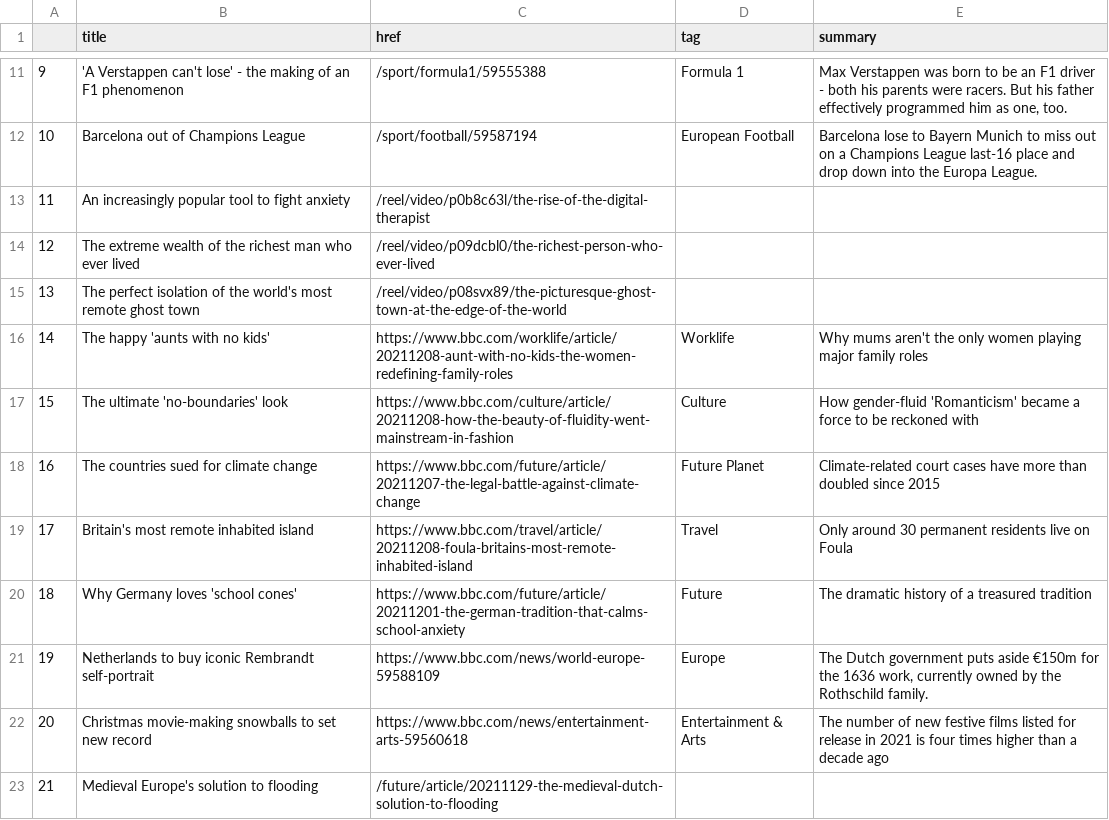
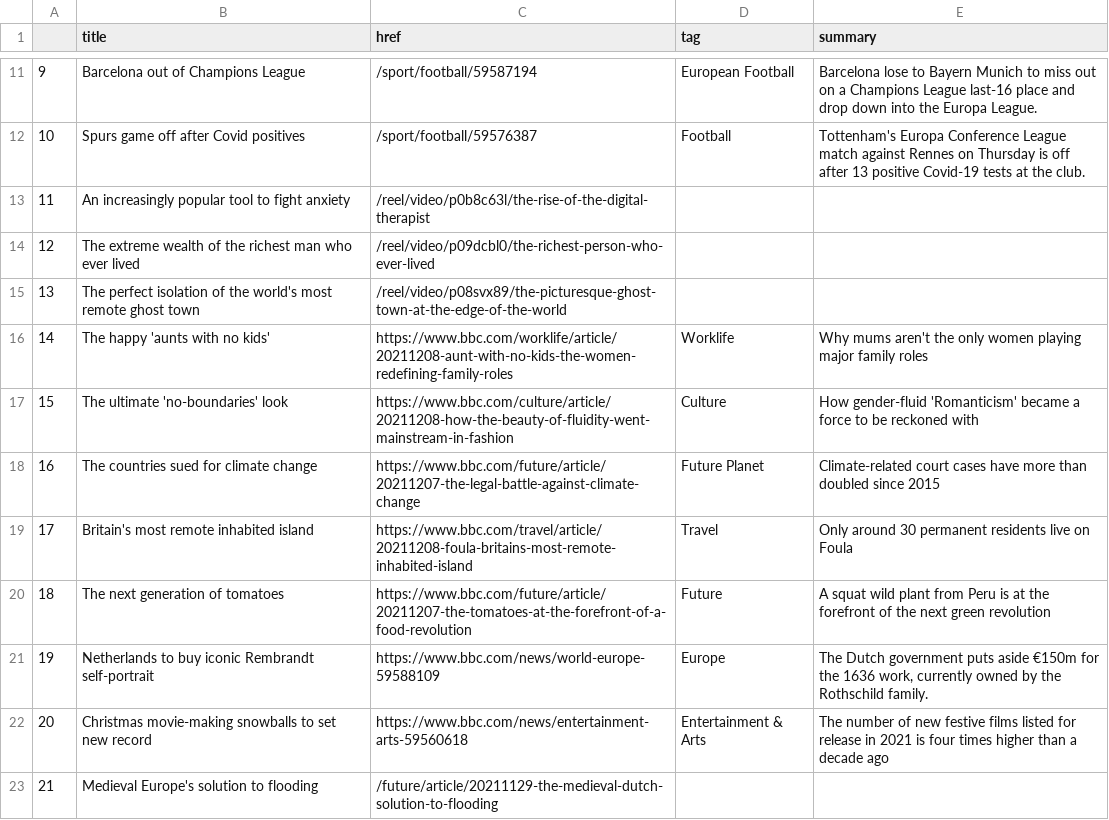
Before and after one commit to joaquin-rosado/automatic-scraper, a CSV file: bbc-headlines.csv, drawn as a sheet; only a part is shown, gaps mark what is left out; the diff covers the shown part only.

```diff
--- a/bbc-headlines.csv
+++ b/bbc-headlines.csv
@@ -11,3 +11,3 @@
-9,'A Verstappen can't lose' - the making of an F1 phenomenon,/sport/formula1/59555388,Formula 1,"Max Verstappen was born to be an F1 driver - both his parents were racers. But his father effectively programmed him as one, too."
-10,Barcelona out of Champions League,/sport/football/59587194,European Football,Barcelona lose to Bayern Munich to miss out on a Champions League last-16 place and drop down into the Europa League.
+9,Barcelona out of Champions League,/sport/football/59587194,European Football,Barcelona lose to Bayern Munich to miss out on a Champions League last-16 place and drop down into the Europa League.
+10,Spurs game off after Covid positives,/sport/football/59576387,Football,Tottenham's Europa Conference League match against Rennes on Thursday is off after 13 positive Covid-19 tests at the club.
 11,An increasingly popular tool to fight anxiety,/reel/video/p0b8c63l/the-rise-of-the-digital-therapist,,
@@ -19,3 +19,3 @@
 17,Britain's most remote inhabited island,https://www.bbc.com/travel/article/20211208-foula-britains-most-remote-inhabited-island,Travel,Only around 30 permanent residents live on Foula
-18,Why Germany loves 'school cones',https://www.bbc.com/future/article/20211201-the-german-tradition-that-calms-school-anxiety,Future,The dramatic history of a treasured tradition
+18,The next generation of tomatoes,https://www.bbc.com/future/article/20211207-the-tomatoes-at-the-forefront-of-a-food-revolution,Future,A squat wild plant from Peru is at the forefront of the next green revolution
 19,Netherlands to buy iconic Rembrandt self-portrait,https://www.bbc.com/news/world-europe-59588109,Europe,"The Dutch government puts aside €150m for the 1636 work, currently owned by the Rothschild family."
```
Also changed, not shown: 32 edited cells elsewhere in this file.
